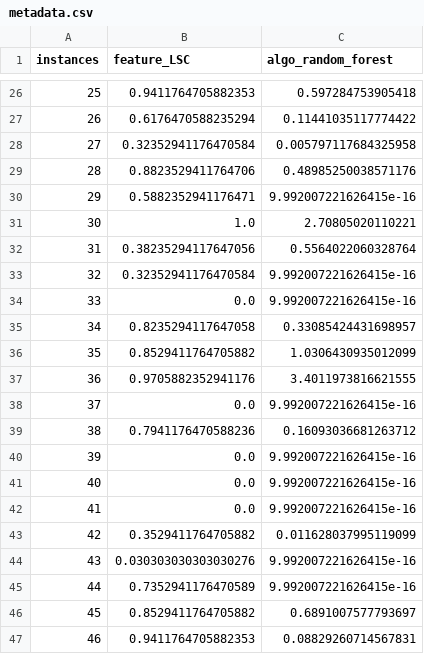
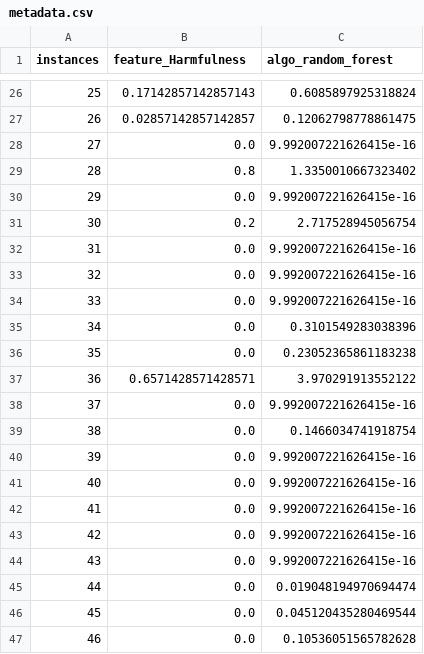
Before and after one commit to ahmoura/active_learning, a CSV file: data/act_len labs/pyhard/metadata.csv, drawn as a sheet; only a part is shown, gaps mark what is left out; the diff covers the shown part only.

```diff
--- a/data/act_len labs/pyhard/metadata.csv
+++ b/data/act_len labs/pyhard/metadata.csv
@@ -1 +1 @@
-instances,feature_LSC,algo_random_forest
+instances,feature_Harmfulness,algo_random_forest
@@ -26,15 +26,15 @@ instances,feature_LSC,algo_random_forest
-25,0.9411764705882353,0.597284753905418
-26,0.6176470588235294,0.11441035117774422
-27,0.32352941176470584,0.005797117684325958
-28,0.8823529411764706,0.48985250038571176
-29,0.5882352941176471,9.992007221626415e-16
-30,1.0,2.70805020110221
-31,0.38235294117647056,0.5564022060328764
-32,0.32352941176470584,9.992007221626415e-16
+25,0.17142857142857143,0.6085897925318824
+26,0.02857142857142857,0.12062798778861475
+27,0.0,9.992007221626415e-16
+28,0.8,1.3350010667323402
+29,0.0,9.992007221626415e-16
+30,0.2,2.717528945056754
+31,0.0,9.992007221626415e-16
+32,0.0,9.992007221626415e-16
 33,0.0,9.992007221626415e-16
-34,0.8235294117647058,0.33085424431698957
-35,0.8529411764705882,1.0306430935012099
-36,0.9705882352941176,3.4011973816621555
+34,0.0,0.3101549283038396
+35,0.0,0.23052365861183238
+36,0.6571428571428571,3.970291913552122
 37,0.0,9.992007221626415e-16
-38,0.7941176470588236,0.16093036681263712
+38,0.0,0.1466034741918754
 39,0.0,9.992007221626415e-16
@@ -42,6 +42,6 @@ instances,feature_LSC,algo_random_forest
 41,0.0,9.992007221626415e-16
-42,0.3529411764705882,0.011628037995119099
-43,0.030303030303030276,9.992007221626415e-16
-44,0.7352941176470589,9.992007221626415e-16
-45,0.8529411764705882,0.6891007577793697
-46,0.9411764705882353,0.08829260714567831
+42,0.0,9.992007221626415e-16
+43,0.0,9.992007221626415e-16
+44,0.0,0.019048194970694474
+45,0.0,0.045120435280469544
+46,0.0,0.10536051565782628
```
Also changed, not shown: 119 edited cells elsewhere in this file, data/act_len labs/pyhard/ih.csv, 3 other files.
